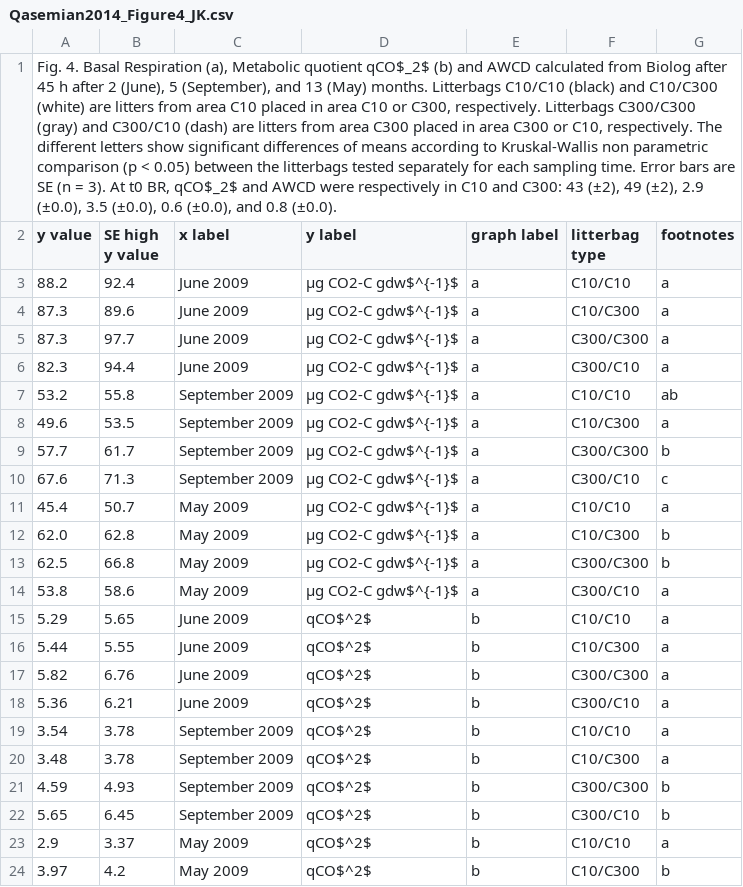
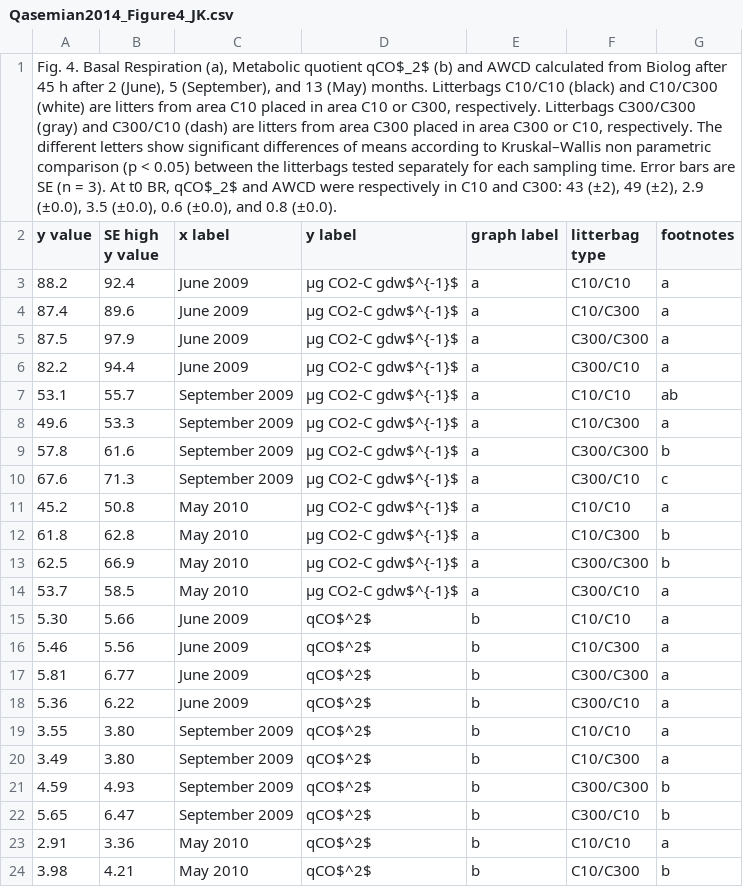
Before and after one commit to ktoddbrown/SoilDRaH, a CSV file: 01_DataRescue/Qasemian2014/temp/Qasemian2014_Figure4_JK.csv, drawn as a sheet; only a part is shown; the diff covers the shown part only; the diff names each change by its address in the sheet, - before the commit and + after, or states it on an @@ line.

```diff
--- a/01_DataRescue/Qasemian2014/temp/Qasemian2014_Figure4_JK.csv
+++ b/01_DataRescue/Qasemian2014/temp/Qasemian2014_Figure4_JK.csv
-A1 (y value): …according to Kruskal-Wallis non parametric…
+A1 (y value): …according to Kruskal–Wallis non parametric…
-A4 (y value): 87.3
+A4 (y value): 87.4
-A5 (y value): 87.3
+A5 (y value): 87.5
-B5 (SE high y value): 97.7
+B5 (SE high y value): 97.9
-A6 (y value): 82.3
+A6 (y value): 82.2
-A7 (y value): 53.2
+A7 (y value): 53.1
-B7 (SE high y value): 55.8
+B7 (SE high y value): 55.7
-B8 (SE high y value): 53.5
+B8 (SE high y value): 53.3
-A9 (y value): 57.7
+A9 (y value): 57.8
-B9 (SE high y value): 61.7
+B9 (SE high y value): 61.6
-A11 (y value): 45.4
+A11 (y value): 45.2
-B11 (SE high y value): 50.7
+B11 (SE high y value): 50.8
-C11:C14 (x label): May 2009
+C11:C14 (x label): May 2010
-A12 (y value): 62.0
+A12 (y value): 61.8
-B13 (SE high y value): 66.8
+B13 (SE high y value): 66.9
-A14 (y value): 53.8
+A14 (y value): 53.7
-B14 (SE high y value): 58.6
+B14 (SE high y value): 58.5
-A15 (y value): 5.29
+A15 (y value): 5.30
-B15 (SE high y value): 5.65
+B15 (SE high y value): 5.66
-A16 (y value): 5.44
+A16 (y value): 5.46
-B16 (SE high y value): 5.55
+B16 (SE high y value): 5.56
-A17 (y value): 5.82
+A17 (y value): 5.81
-B17 (SE high y value): 6.76
+B17 (SE high y value): 6.77
-B18 (SE high y value): 6.21
+B18 (SE high y value): 6.22
-A19 (y value): 3.54
+A19 (y value): 3.55
-B19:B20 (SE high y value): 3.78
+B19:B20 (SE high y value): 3.80
-A20 (y value): 3.48
+A20 (y value): 3.49
-B22 (SE high y value): 6.45
+B22 (SE high y value): 6.47
-A23 (y value): 2.9
+A23 (y value): 2.91
-B23 (SE high y value): 3.37
+B23 (SE high y value): 3.36
-C23:C24 (x label): May 2009
+C23:C24 (x label): May 2010
-A24 (y value): 3.97
+A24 (y value): 3.98
-B24 (SE high y value): 4.2
+B24 (SE high y value): 4.21
```
Also changed, not shown: 35 edited cells elsewhere in this file, 01_DataRescue/Qasemian2014/temp/Qasemian2014_Figure2_JK.csv, 01_DataRescue/Qasemian2014/temp/Qasemian2014_Figure3_JK.csv, 6 other files.
